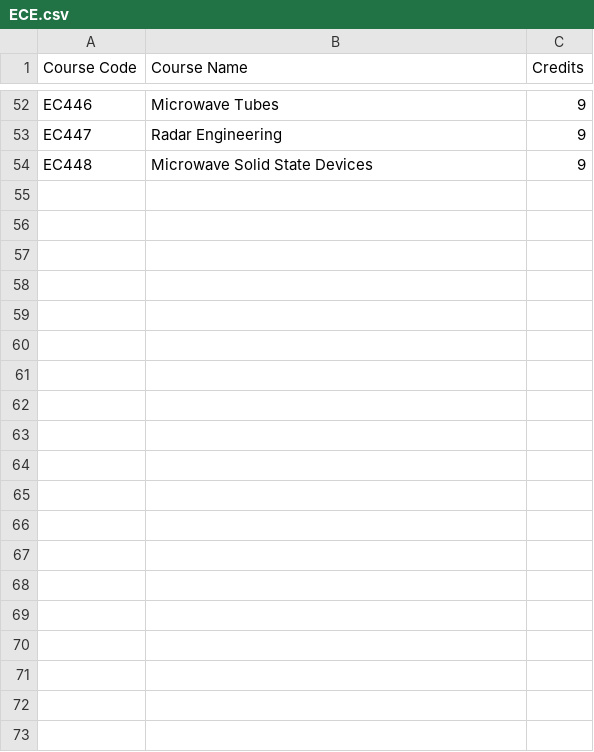
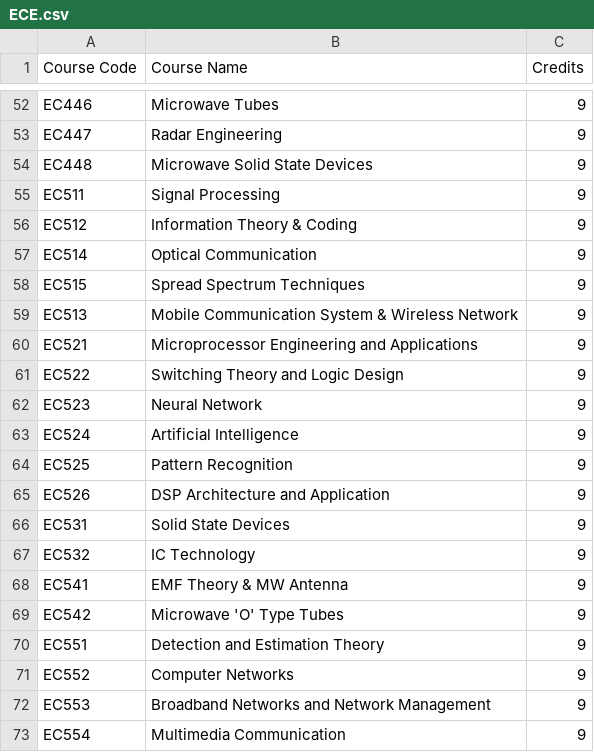
Before and after one commit to SaiRev0/profometer, a CSV file: src/lib/coursesData/ECE.csv, drawn as a sheet; only a part is shown, gaps mark what is left out; the diff covers the shown part only; the diff names each change by its address in the sheet, - before the commit and + after, or states it on an @@ line.

```diff
--- a/src/lib/coursesData/ECE.csv
+++ b/src/lib/coursesData/ECE.csv
+row 55: EC511 | Signal Processing | 9
+row 56: EC512 | Information Theory & Coding | 9
+row 57: EC514 | Optical Communication | 9
+row 58: EC515 | Spread Spectrum Techniques | 9
+row 59: EC513 | Mobile Communication System & Wireless Network | 9
+row 60: EC521 | Microprocessor Engineering and Applications | 9
+row 61: EC522 | Switching Theory and Logic Design | 9
+row 62: EC523 | Neural Network | 9
+row 63: EC524 | Artificial Intelligence | 9
+row 64: EC525 | Pattern Recognition | 9
+row 65: EC526 | DSP Architecture and Application | 9
+row 66: EC531 | Solid State Devices | 9
+row 67: EC532 | IC Technology | 9
+row 68: EC541 | EMF Theory & MW Antenna | 9
+row 69: EC542 | Microwave 'O' Type Tubes | 9
+row 70: EC551 | Detection and Estimation Theory | 9
+row 71: EC552 | Computer Networks | 9
+row 72: EC553 | Broadband Networks and Network Management | 9
+row 73: EC554 | Multimedia Communication | 9
```
Also changed, not shown: 32 added rows elsewhere in this file, src/lib/coursesData/CSE.csv, src/lib/coursesData/EEE.csv, 2 other files.
